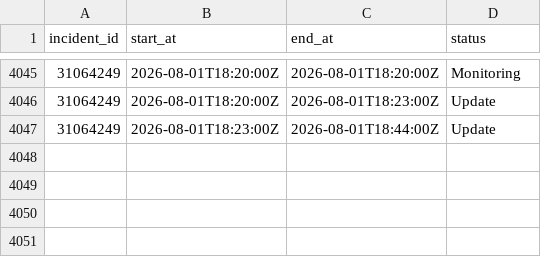
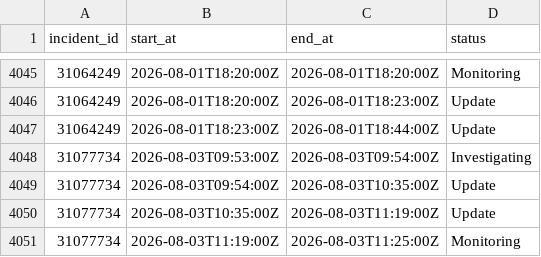
Before and after one commit to paradise-runner/feels-like-github-status, a CSV file: parsed/segments.csv, drawn as a sheet; only a part is shown, gaps mark what is left out; the diff names each change by its address in the sheet, - before the commit and + after, or states it on an @@ line.

```diff
--- a/parsed/segments.csv
+++ b/parsed/segments.csv
+row 4048: 31077734 | 2026-08-03T09:53:00Z | 2026-08-03T09:54:00Z | Investigating
+row 4049: 31077734 | 2026-08-03T09:54:00Z | 2026-08-03T10:35:00Z | Update
+row 4050: 31077734 | 2026-08-03T10:35:00Z | 2026-08-03T11:19:00Z | Update
+row 4051: 31077734 | 2026-08-03T11:19:00Z | 2026-08-03T11:25:00Z | Monitoring
```
Also changed, not shown: parsed/downtime_windows.csv, 2 other files.
